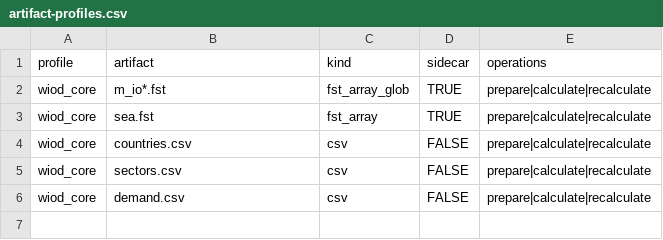
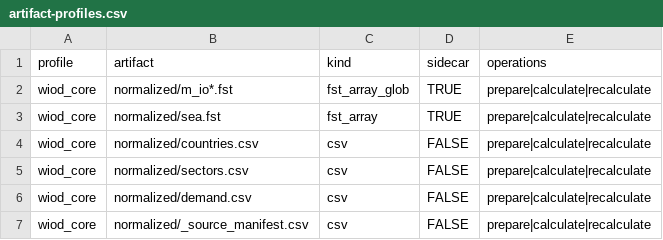
Before and after one commit to rodrigofranklin/wlvdb, a CSV file: catalog/artifact-profiles.csv, drawn as a sheet.

Commit message:
Enforce normalized source provenance

```diff
--- a/catalog/artifact-profiles.csv
+++ b/catalog/artifact-profiles.csv
@@ -1,6 +1,7 @@
 profile;artifact;kind;sidecar;operations
-wiod_core;m_io*.fst;fst_array_glob;TRUE;prepare|calculate|recalculate
-wiod_core;sea.fst;fst_array;TRUE;prepare|calculate|recalculate
-wiod_core;countries.csv;csv;FALSE;prepare|calculate|recalculate
-wiod_core;sectors.csv;csv;FALSE;prepare|calculate|recalculate
-wiod_core;demand.csv;csv;FALSE;prepare|calculate|recalculate
+wiod_core;normalized/m_io*.fst;fst_array_glob;TRUE;prepare|calculate|recalculate
+wiod_core;normalized/sea.fst;fst_array;TRUE;prepare|calculate|recalculate
+wiod_core;normalized/countries.csv;csv;FALSE;prepare|calculate|recalculate
+wiod_core;normalized/sectors.csv;csv;FALSE;prepare|calculate|recalculate
+wiod_core;normalized/demand.csv;csv;FALSE;prepare|calculate|recalculate
+wiod_core;normalized/_source_manifest.csv;csv;FALSE;prepare|calculate|recalculate
```
Also changed, not shown: 11 other files.
